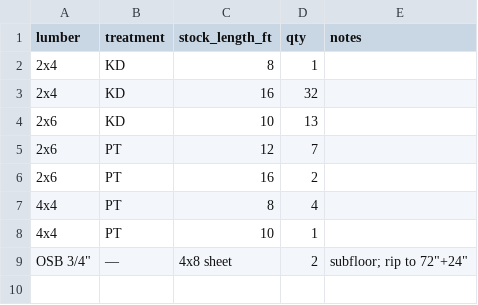
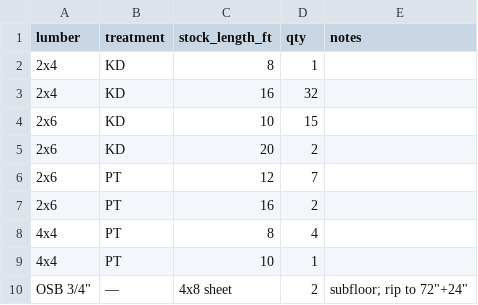
Before and after one commit to griswaldbrooks/woodbike-shed, a CSV file: order_list.csv, drawn as a sheet.

```diff
--- a/order_list.csv
+++ b/order_list.csv
@@ -3,3 +3,4 @@ lumber,treatment,stock_length_ft,qty,notes
 2x4,KD,16,32,
-2x6,KD,10,13,
+2x6,KD,10,15,
+2x6,KD,20,2,
 2x6,PT,12,7,
```
Also changed, not shown: 8 other files.
